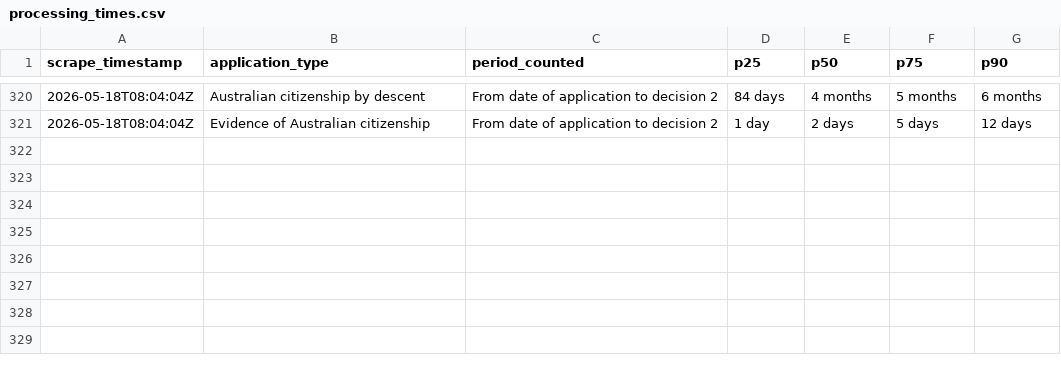
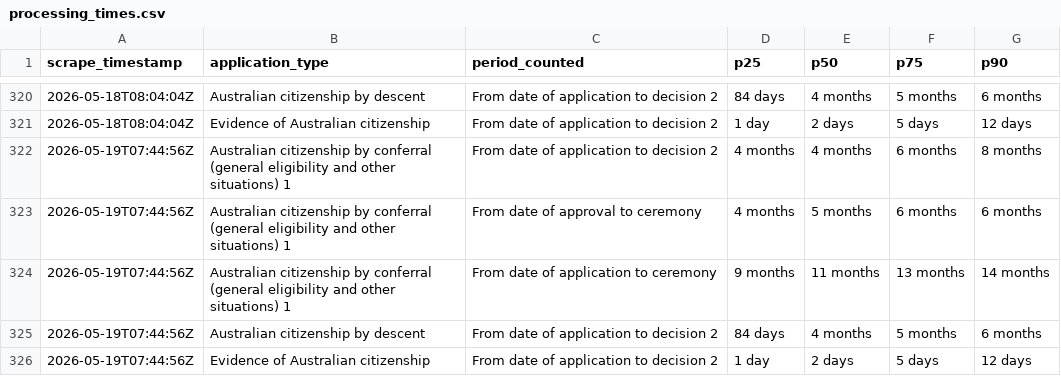
Before and after one commit to grainne-b/visa-processing-times, a CSV file: data/processing_times.csv, drawn as a sheet; only a part is shown, gaps mark what is left out.

```diff
--- a/data/processing_times.csv
+++ b/data/processing_times.csv
@@ -321 +321,6 @@ scrape_timestamp,application_type,period_counted,p25,p50,p75,p90
 2026-05-18T08:04:04Z,Evidence of Australian citizenship,From date of application to decision 2,1 day,2 days,5 days,12 days,
+2026-05-19T07:44:56Z,Australian citizenship by conferral (general eligibility and other situations) 1,From date of application to decision 2,4 months,4 months,6 months,8 months,
+2026-05-19T07:44:56Z,Australian citizenship by conferral (general eligibility and other situations) 1,From date of approval to ceremony,4 months,5 months,6 months,6 months,
+2026-05-19T07:44:56Z,Australian citizenship by conferral (general eligibility and other situations) 1,From date of application to ceremony,9 months,11 months,13 months,14 months,
+2026-05-19T07:44:56Z,Australian citizenship by descent,From date of application to decision 2,84 days,4 months,5 months,6 months,
+2026-05-19T07:44:56Z,Evidence of Australian citizenship,From date of application to decision 2,1 day,2 days,5 days,12 days,
```
Also changed, not shown: data/applications_on_hand.csv, data/applications_received.csv.
